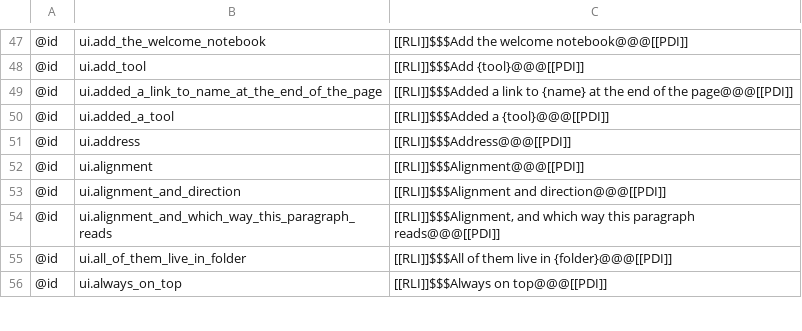
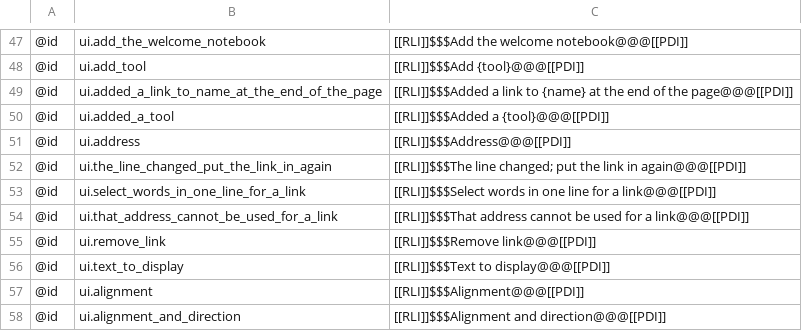
Before and after one commit to AlienTechSoftware/notecraft, a TSV file: i18n/ar-XB.tsv, drawn as a sheet; only a part is shown, gaps mark what is left out; the shorter side is filled out with more unchanged rows.

```diff
--- a/i18n/ar-XB.tsv
+++ b/i18n/ar-XB.tsv
@@ -51,2 +51,7 @@
 @id	ui.address	[[RLI]]$$$Address@@@[[PDI]]
+@id	ui.the_line_changed_put_the_link_in_again	[[RLI]]$$$The line changed; put the link in again@@@[[PDI]]
+@id	ui.select_words_in_one_line_for_a_link	[[RLI]]$$$Select words in one line for a link@@@[[PDI]]
+@id	ui.that_address_cannot_be_used_for_a_link	[[RLI]]$$$That address cannot be used for a link@@@[[PDI]]
+@id	ui.remove_link	[[RLI]]$$$Remove link@@@[[PDI]]
+@id	ui.text_to_display	[[RLI]]$$$Text to display@@@[[PDI]]
 @id	ui.alignment	[[RLI]]$$$Alignment@@@[[PDI]]
```
Also changed, not shown: i18n/en-XA.tsv, i18n/en.tsv, 3 other files.
